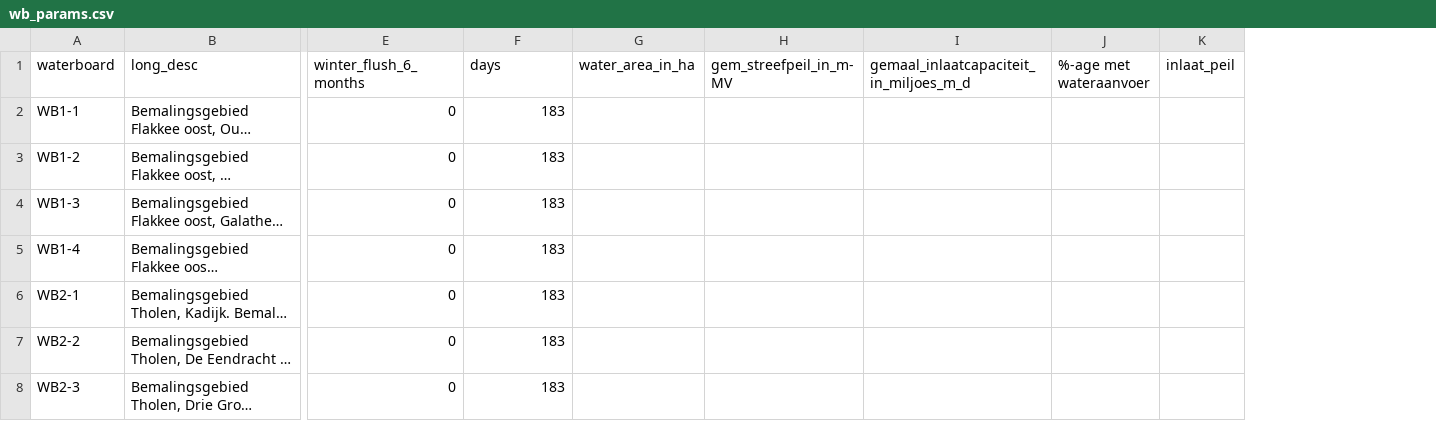
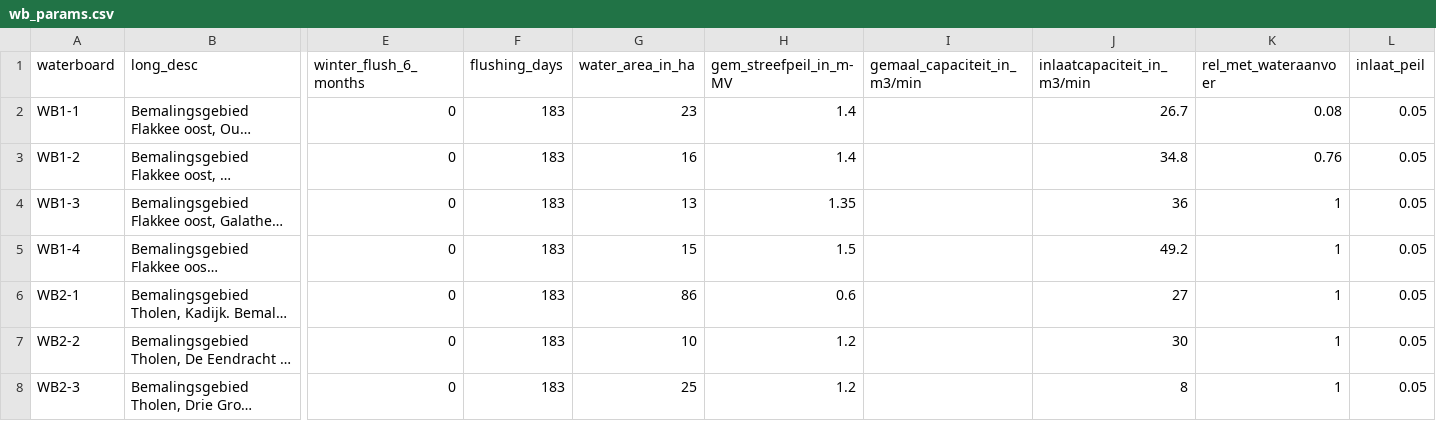
Before and after one commit to Santonia27/rgwm-prep, a CSV file: examples/reproduction_volkerak_2018/input/params/wb_params.csv, drawn as a sheet; only a part is shown, gaps mark what is left out; long unchanged cells end in …; removed rows and columns are numbered as before the commit, all else as after; the diff covers the shown part only; the diff names each change by its address in the sheet, - before the commit and + after, or states it on an @@ line.

Commit message:
update wb_params

```diff
--- a/examples/reproduction_volkerak_2018/input/params/wb_params.csv
+++ b/examples/reproduction_volkerak_2018/input/params/wb_params.csv
-column I, row 1: gemaal_inlaatcapaciteit_in_miljoes_m_d
-column J (%-age met wateraanvoer), empty
+column I (gemaal_capaciteit_in_m3/min), empty
+column J (inlaatcapaciteit_in_m3/min), rows 2-8: 26.7 | 34.8 | 36 | 49.2 | 27 | 30 | 8
+column K (rel_met_wateraanvoer), rows 2-8: 0.08 | 0.76 | 1 | 1 | 1 | 1 | 1
-F1: days
+F1: flushing_days
-G2 (water_area_in_ha): (empty)
+G2 (water_area_in_ha): 23
-H2:H3 (gem_streefpeil_in_m-MV): (empty)
+H2:H3 (gem_streefpeil_in_m-MV): 1.4
-L2:L8 (inlaat_peil): (empty)
+L2:L8 (inlaat_peil): 0.05
-G3 (water_area_in_ha): (empty)
+G3 (water_area_in_ha): 16
-G4 (water_area_in_ha): (empty)
+G4 (water_area_in_ha): 13
-H4 (gem_streefpeil_in_m-MV): (empty)
+H4 (gem_streefpeil_in_m-MV): 1.35
-G5 (water_area_in_ha): (empty)
+G5 (water_area_in_ha): 15
-H5 (gem_streefpeil_in_m-MV): (empty)
+H5 (gem_streefpeil_in_m-MV): 1.5
-G6 (water_area_in_ha): (empty)
+G6 (water_area_in_ha): 86
-H6 (gem_streefpeil_in_m-MV): (empty)
+H6 (gem_streefpeil_in_m-MV): 0.6
-G7 (water_area_in_ha): (empty)
+G7 (water_area_in_ha): 10
-H7:H8 (gem_streefpeil_in_m-MV): (empty)
+H7:H8 (gem_streefpeil_in_m-MV): 1.2
-G8 (water_area_in_ha): (empty)
+G8 (water_area_in_ha): 25
```
Also changed, not shown: 1 added row and 34 edited cells elsewhere in this file, 1 other file.
